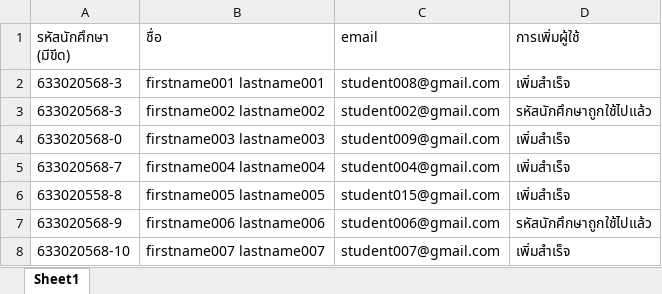
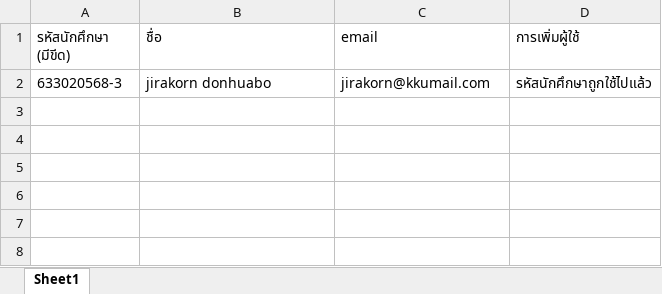
Before and after one commit to jirakorn-sweet-p/node-project, an Excel workbook: public/uploads/add_user_by_use_excel.xlsx, sheet Sheet1, drawn as a sheet; values as stored, in another font and other column widths than the file's, no borders; removed rows and columns are numbered as before the commit, all else as after; the diff names each change by its address in the sheet, - before the commit and + after, or states it on an @@ line.

```diff
--- a/public/uploads/add_user_by_use_excel.xlsx (sheet Sheet1)
+++ b/public/uploads/add_user_by_use_excel.xlsx (sheet Sheet1)
-row 2: 633020568-3 | firstname001 lastname001 | student008@gmail.com | เพิ่มสำเร็จ
-B2 (ชื่อ): firstname002 lastname002
+B2 (ชื่อ): jirakorn donhuabo
-C2 (email): student002@gmail.com
+C2 (email): jirakorn@kkumail.com
-row 4: 633020568-0 | firstname003 lastname003 | student009@gmail.com | เพิ่มสำเร็จ
-row 5: 633020568-7 | firstname004 lastname004 | student004@gmail.com | เพิ่มสำเร็จ
-row 6: 633020558-8 | firstname005 lastname005 | student015@gmail.com | เพิ่มสำเร็จ
-row 7: 633020568-9 | firstname006 lastname006 | student006@gmail.com | รหัสนักศึกษาถูกใช้ไปแล้ว
-row 8: 633020568-10 | firstname007 lastname007 | student007@gmail.com | เพิ่มสำเร็จ
```
Also changed, not shown: 36 other files.
